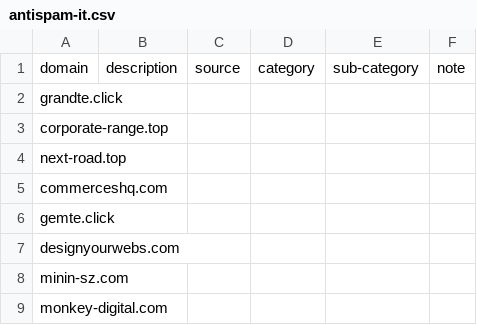
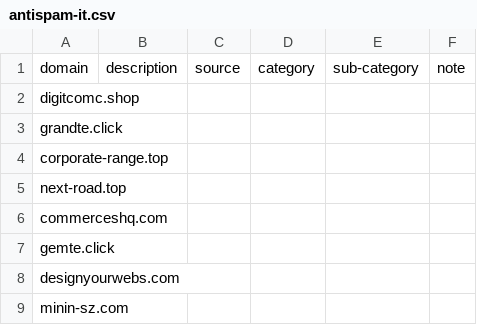
Before and after one commit to marco-acorte/antispam-it, a CSV file: antispam-it.csv, drawn as a sheet; only a part is shown; the shorter side is filled out with more unchanged rows; the diff names each change by its address in the sheet, - before the commit and + after, or states it on an @@ line.

```diff
--- a/antispam-it.csv
+++ b/antispam-it.csv
+row 2: digitcomc.shop
```
Also changed, not shown: 7 other files.
